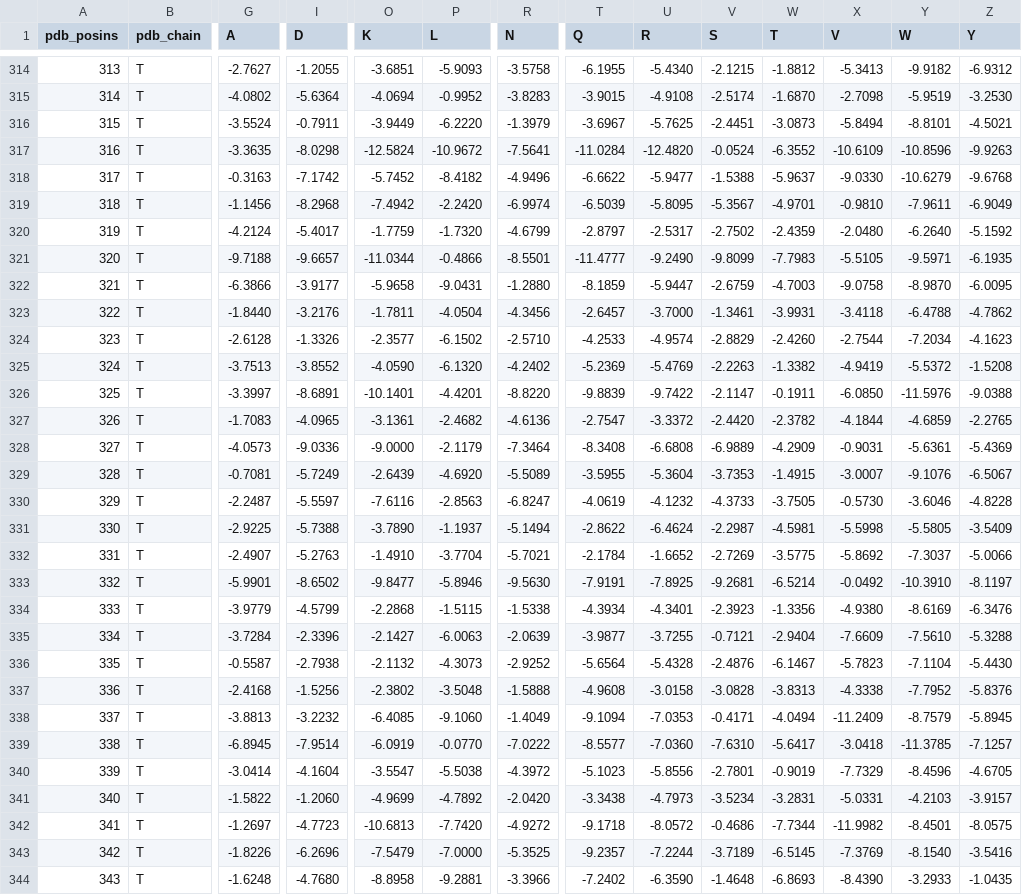
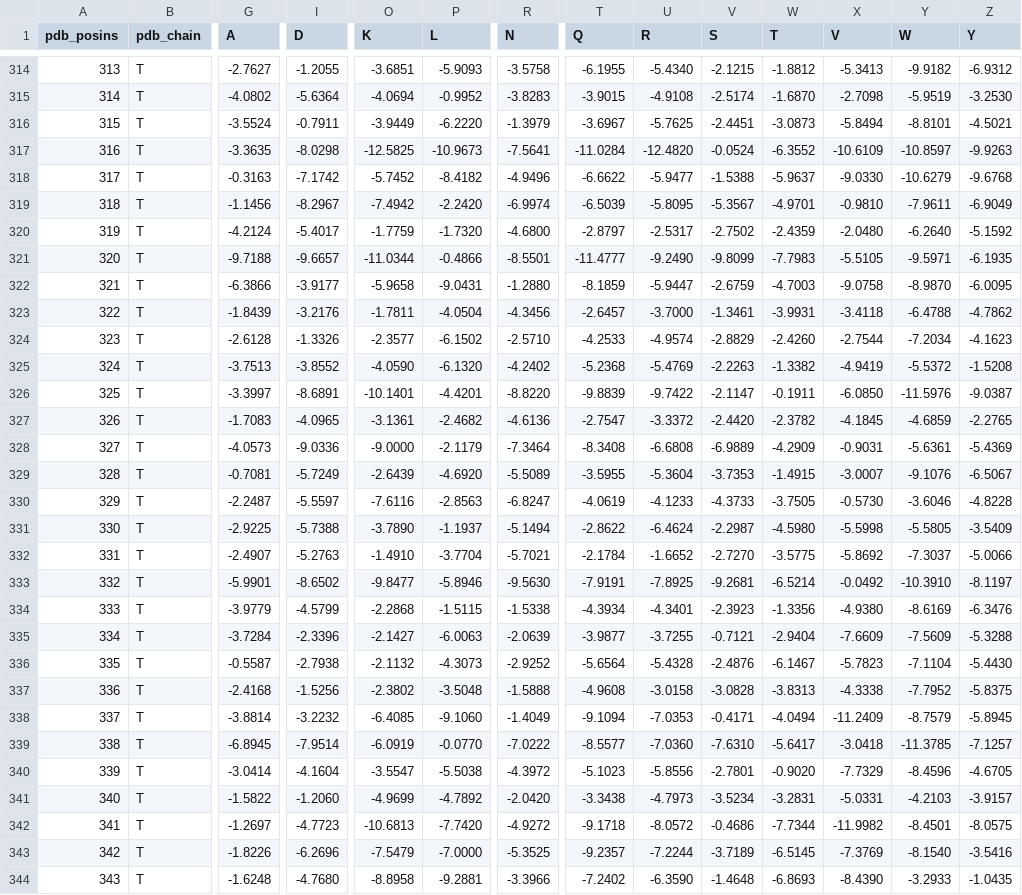
Before and after one commit to AIntibody-with-Immunochem/AntiFold, a CSV file: antifold_output/anti_ClfA_design_16_HT.csv, drawn as a sheet; only a part is shown, gaps mark what is left out; the diff covers the shown part only; the diff names each change by its address in the sheet, - before the commit and + after, or states it on an @@ line.

```diff
--- a/antifold_output/anti_ClfA_design_16_HT.csv
+++ b/antifold_output/anti_ClfA_design_16_HT.csv
-O317 (K): -12.5824
+O317 (K): -12.5825
-P317 (L): -10.9672
+P317 (L): -10.9673
-Y317 (W): -10.8596
+Y317 (W): -10.8597
-I319 (D): -8.2968
+I319 (D): -8.2967
-R320 (N): -4.6799
+R320 (N): -4.6800
-G323 (A): -1.8440
+G323 (A): -1.8439
-T325 (Q): -5.2369
+T325 (Q): -5.2368
-Z326 (Y): -9.0388
+Z326 (Y): -9.0387
-X327 (V): -4.1844
+X327 (V): -4.1845
-U330 (R): -4.1232
+U330 (R): -4.1233
-W331 (T): -4.5981
+W331 (T): -4.5980
-V332 (S): -2.7269
+V332 (S): -2.7270
-Y335 (W): -7.5610
+Y335 (W): -7.5609
-Z337 (Y): -5.8376
+Z337 (Y): -5.8375
-G338 (A): -3.8813
+G338 (A): -3.8814
-W340 (T): -0.9019
+W340 (T): -0.9020
```
Also changed, not shown: 161 edited cells elsewhere in this file, 8 other files.
